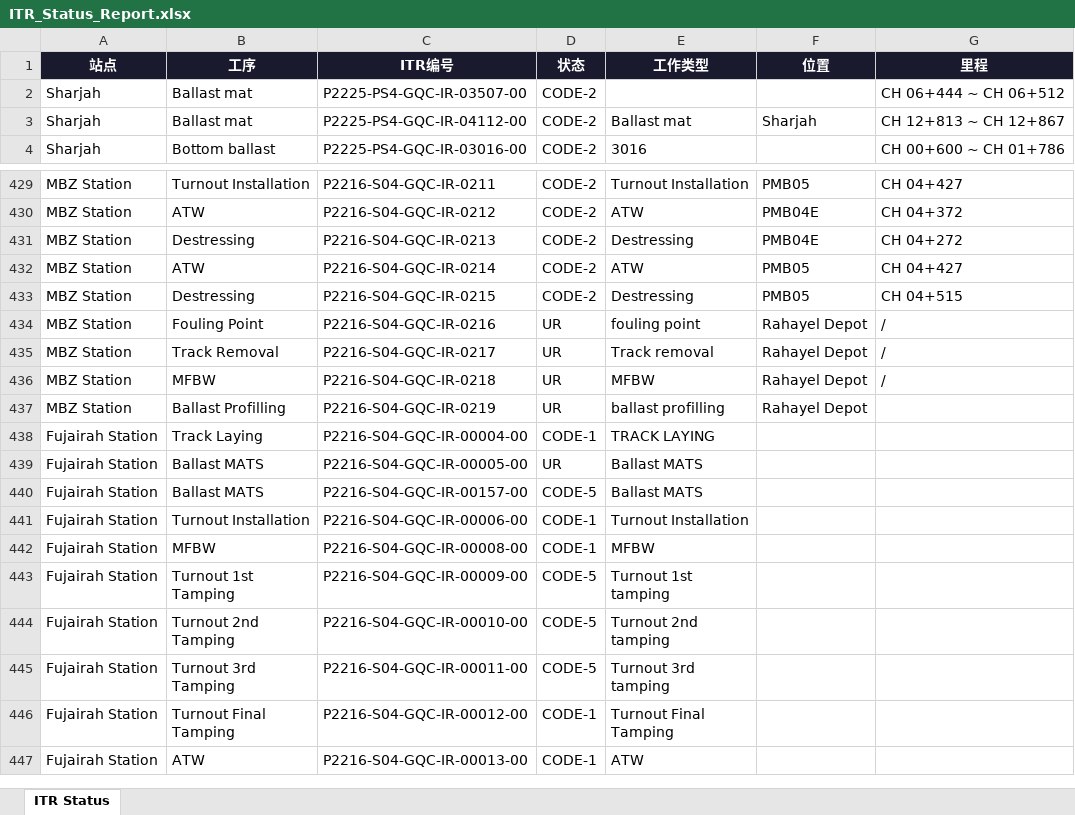
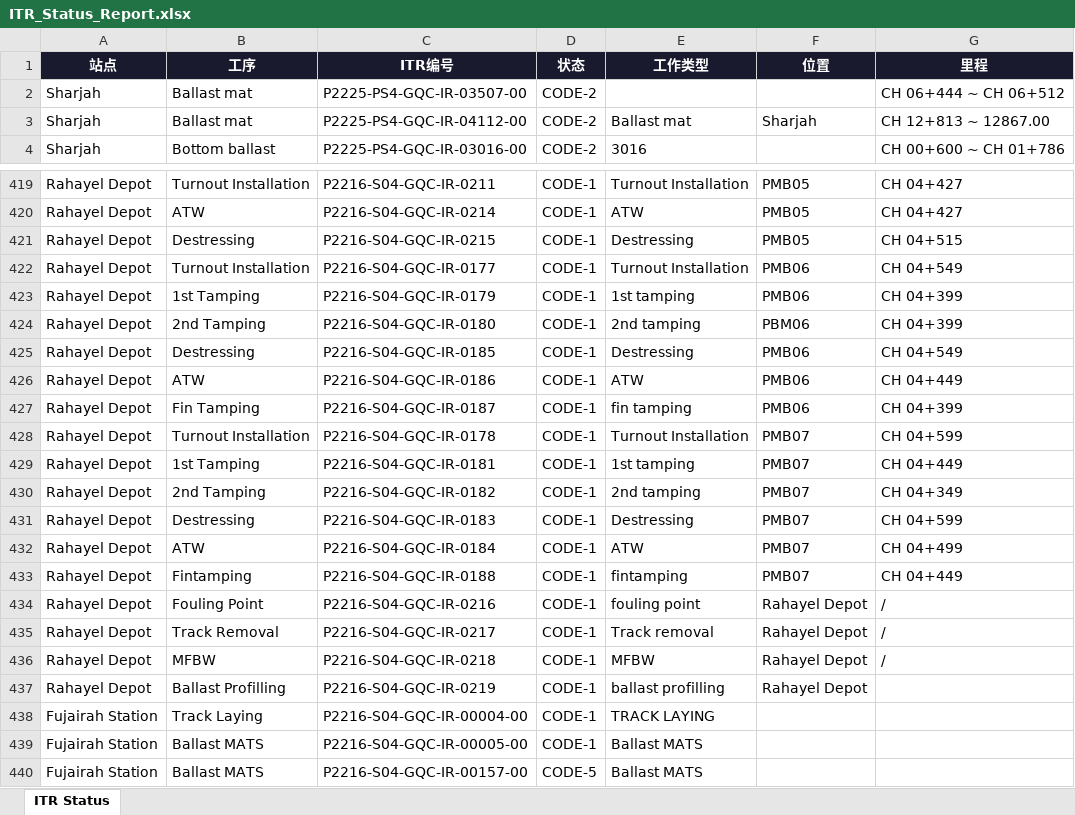
Before and after one commit to WeaJpp/itr-report, an Excel workbook: ITR_Status_Report.xlsx, sheet ITR Status, drawn as a sheet; only a part is shown, gaps mark what is left out; the shorter side is filled out with more unchanged rows; values as stored, in another font and other column widths than the file's, no borders; removed rows and columns are numbered as before the commit, all else as after; the diff covers the shown part only; the diff names each change by its address in the sheet, - before the commit and + after, or states it on an @@ line.

```diff
--- a/ITR_Status_Report.xlsx (sheet ITR Status)
+++ b/ITR_Status_Report.xlsx (sheet ITR Status)
-G3 (里程): CH 12+813 ~ CH 12+867
+G3 (里程): CH 12+813 ~ 12867.00
-A419 (站点): MBZ Station
+A419 (站点): Rahayel Depot
-D419 (状态): CODE-2
+D419 (状态): CODE-1
-row 430: MBZ Station | ATW | P2216-S04-GQC-IR-0212 | CODE-2 | ATW | PMB04E | CH 04+372
-row 431: MBZ Station | Destressing | P2216-S04-GQC-IR-0213 | CODE-2 | Destressing | PMB04E | CH 04+272
-A420:A421 (站点): MBZ Station
+A420:A421 (站点): Rahayel Depot
-D420:D421 (状态): CODE-2
+D420:D421 (状态): CODE-1
+row 422: Rahayel Depot | Turnout Installation | P2216-S04-GQC-IR-0177 | CODE-1 | Turnout Installation | PMB06 | CH 04+549
+row 423: Rahayel Depot | 1st Tamping | P2216-S04-GQC-IR-0179 | CODE-1 | 1st tamping | PMB06 | CH 04+399
+row 424: Rahayel Depot | 2nd Tamping | P2216-S04-GQC-IR-0180 | CODE-1 | 2nd tamping | PBM06 | CH 04+399
+row 425: Rahayel Depot | Destressing | P2216-S04-GQC-IR-0185 | CODE-1 | Destressing | PMB06 | CH 04+549
+row 426: Rahayel Depot | ATW | P2216-S04-GQC-IR-0186 | CODE-1 | ATW | PMB06 | CH 04+449
+row 427: Rahayel Depot | Fin Tamping | P2216-S04-GQC-IR-0187 | CODE-1 | fin tamping | PMB06 | CH 04+399
+row 428: Rahayel Depot | Turnout Installation | P2216-S04-GQC-IR-0178 | CODE-1 | Turnout Installation | PMB07 | CH 04+599
+row 429: Rahayel Depot | 1st Tamping | P2216-S04-GQC-IR-0181 | CODE-1 | 1st tamping | PMB07 | CH 04+449
+row 430: Rahayel Depot | 2nd Tamping | P2216-S04-GQC-IR-0182 | CODE-1 | 2nd tamping | PMB07 | CH 04+349
+row 431: Rahayel Depot | Destressing | P2216-S04-GQC-IR-0183 | CODE-1 | Destressing | PMB07 | CH 04+599
+row 432: Rahayel Depot | ATW | P2216-S04-GQC-IR-0184 | CODE-1 | ATW | PMB07 | CH 04+499
+row 433: Rahayel Depot | Fintamping | P2216-S04-GQC-IR-0188 | CODE-1 | fintamping | PMB07 | CH 04+449
-A434:A437 (站点): MBZ Station
+A434:A437 (站点): Rahayel Depot
-D434:D437 (状态): UR
+D434:D437 (状态): CODE-1
-D439 (状态): UR
+D439 (状态): CODE-1
```
Also changed, not shown: 9 added rows, 19 removed rows and 26 edited cells elsewhere in this sheet, 2 other files.
